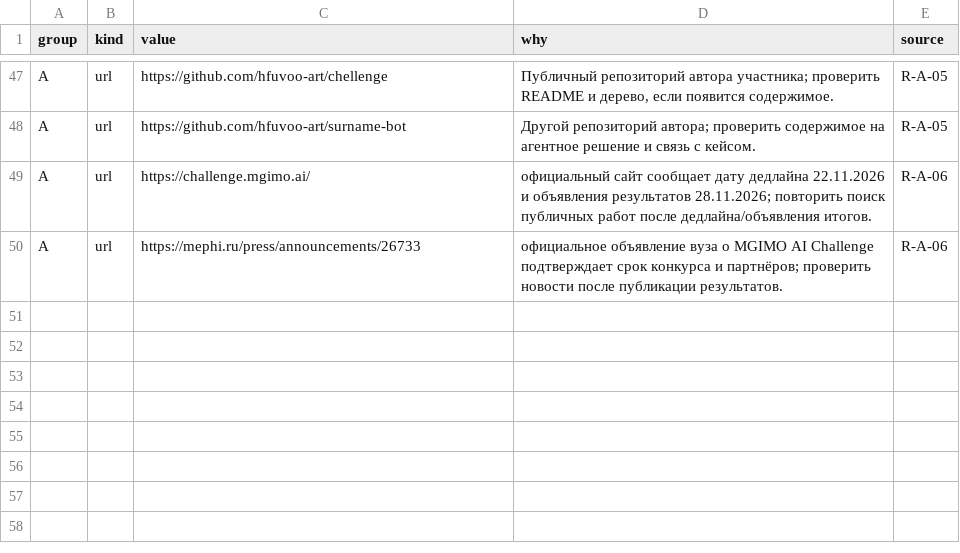
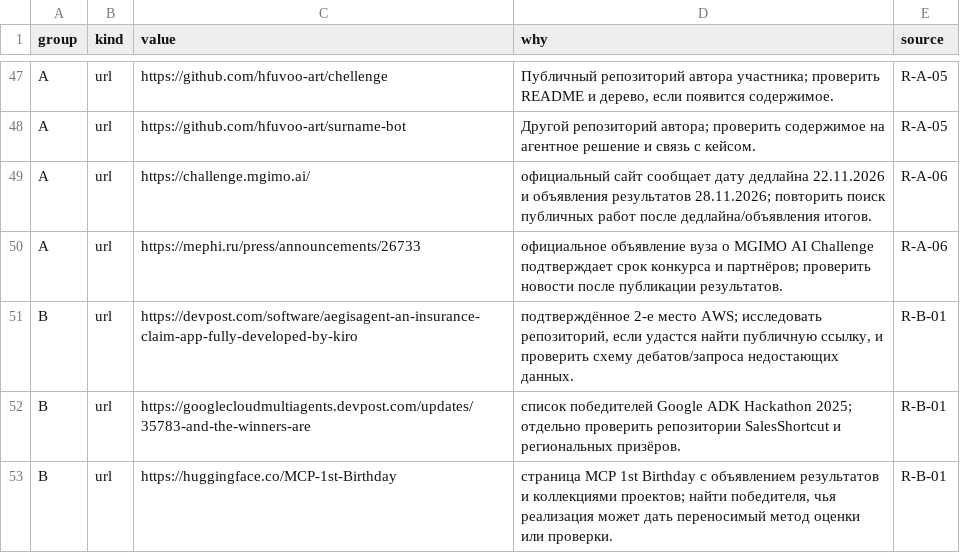
Before and after one commit to Shalioner/mgimo-hackathon, a TSV file: docs/night/research/queue.tsv, drawn as a sheet; only a part is shown, gaps mark what is left out.

Commit message:
night: статус и индекс после R-B-01

```diff
--- a/docs/night/research/queue.tsv
+++ b/docs/night/research/queue.tsv
@@ -50 +50,4 @@ A	url	https://challenge.mgimo.ai/	официальный сайт сообщае
 A	url	https://mephi.ru/press/announcements/26733	официальное объявление вуза о MGIMO AI Challenge подтверждает срок конкурса и партнёров; проверить новости после публикации результатов.	R-A-06
+B	url	https://devpost.com/software/aegisagent-an-insurance-claim-app-fully-developed-by-kiro	подтверждённое 2-е место AWS; исследовать репозиторий, если удастся найти публичную ссылку, и проверить схему дебатов/запроса недостающих данных.	R-B-01
+B	url	https://googlecloudmultiagents.devpost.com/updates/35783-and-the-winners-are	список победителей Google ADK Hackathon 2025; отдельно проверить репозитории SalesShortcut и региональных призёров.	R-B-01
+B	url	https://huggingface.co/MCP-1st-Birthday	страница MCP 1st Birthday с объявлением результатов и коллекциями проектов; найти победителя, чья реализация может дать переносимый метод оценки или проверки.	R-B-01
```
Also changed, not shown: docs/night/research/index.tsv, 1 other file.
